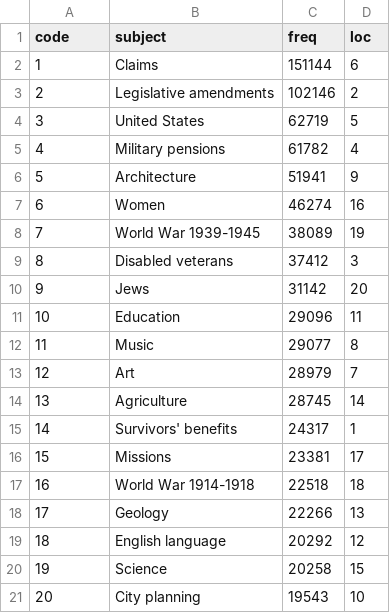
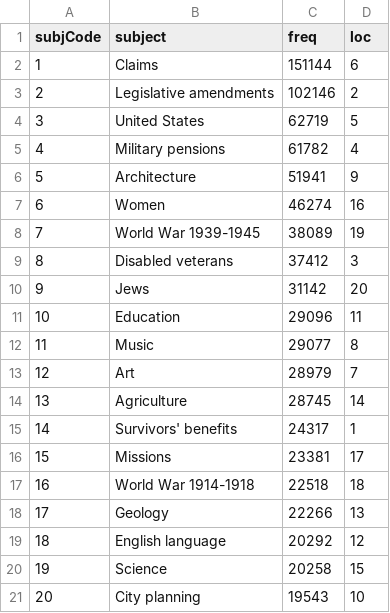
Before and after one commit to aberner6/library, a TSV file: subjects.tsv, drawn as a sheet.

```diff
--- a/subjects.tsv
+++ b/subjects.tsv
@@ -1,2 +1,2 @@
-code	subject	freq	loc
+subjCode	subject	freq	loc
 1	Claims	151144	6
```
Also changed, not shown: 3 other files.
